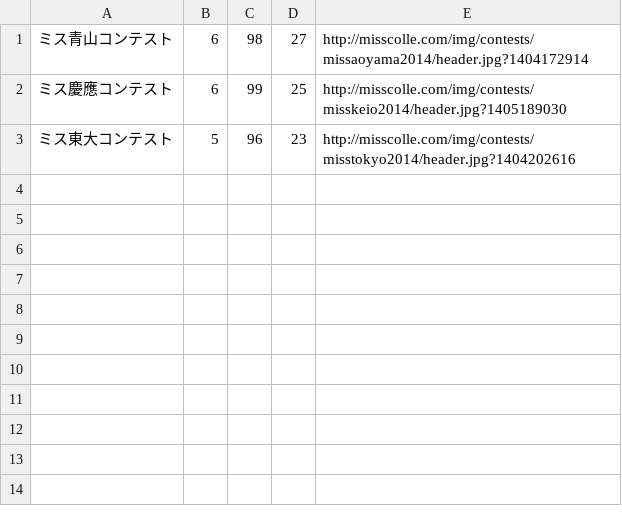
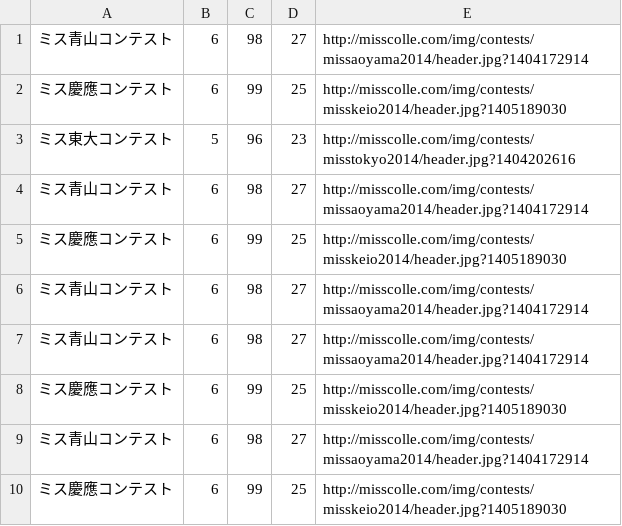
Before and after one commit to okn3/Practice_MachineLeaning, a CSV file: ml_my/miss.csv, drawn as a sheet.

```diff
--- a/ml_my/miss.csv
+++ b/ml_my/miss.csv
@@ -3 +3,8 @@
 ミス東大コンテスト,5,96,23,http://misscolle.com/img/contests/misstokyo2014/header.jpg?1404202616
+ミス青山コンテスト,6,98,27,http://misscolle.com/img/contests/missaoyama2014/header.jpg?1404172914
+ミス慶應コンテスト,6,99,25,http://misscolle.com/img/contests/misskeio2014/header.jpg?1405189030
+ミス青山コンテスト,6,98,27,http://misscolle.com/img/contests/missaoyama2014/header.jpg?1404172914
+ミス青山コンテスト,6,98,27,http://misscolle.com/img/contests/missaoyama2014/header.jpg?1404172914
+ミス慶應コンテスト,6,99,25,http://misscolle.com/img/contests/misskeio2014/header.jpg?1405189030
+ミス青山コンテスト,6,98,27,http://misscolle.com/img/contests/missaoyama2014/header.jpg?1404172914
+ミス慶應コンテスト,6,99,25,http://misscolle.com/img/contests/misskeio2014/header.jpg?1405189030
```
Also changed, not shown: ml_my/score.csv, 7 other files.
